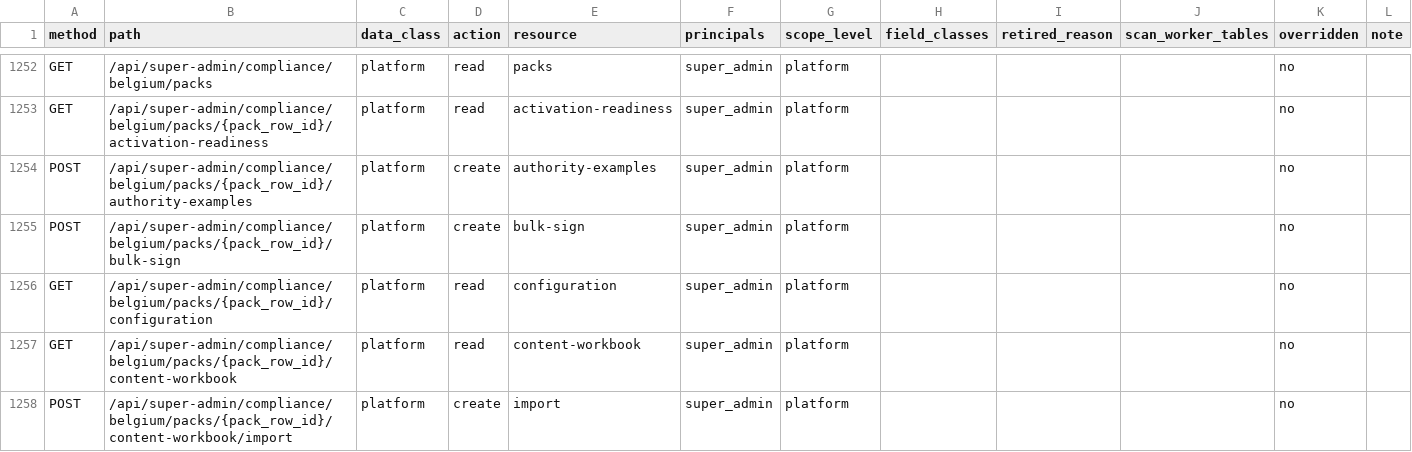
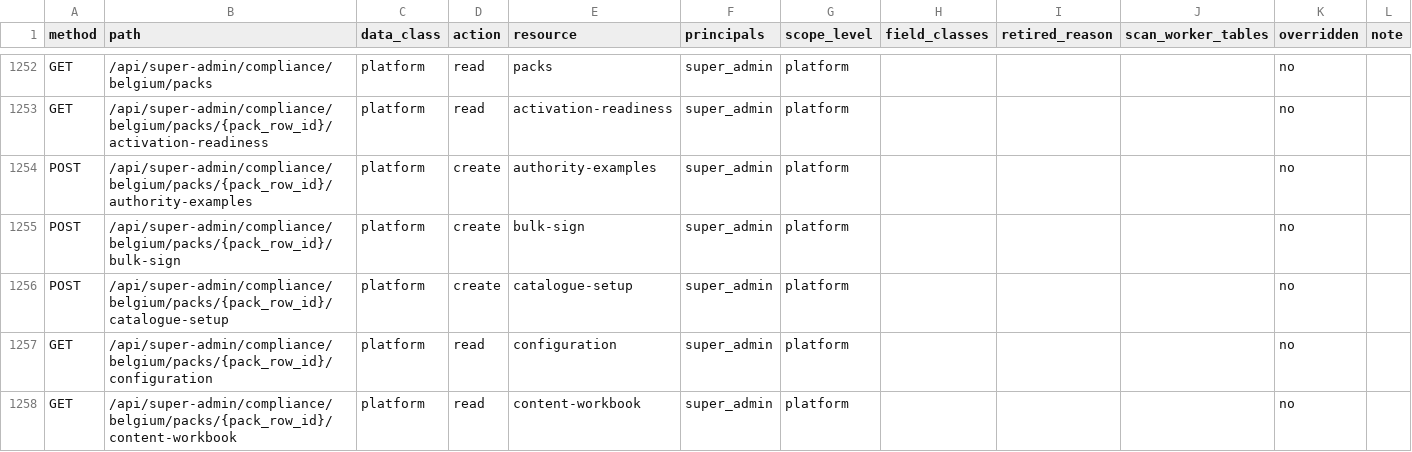
Before and after one commit to ZoikoGroup/zoiko-payroll-platform, a CSV file: docs/privacy/route_policy_inventory.csv, drawn as a sheet; only a part is shown, gaps mark what is left out; the shorter side is filled out with more unchanged rows; the diff names each change by its address in the sheet, - before the commit and + after, or states it on an @@ line.

```diff
--- a/docs/privacy/route_policy_inventory.csv
+++ b/docs/privacy/route_policy_inventory.csv
+row 1256: POST | /api/super-admin/compliance/belgium/packs/{pack_row_id}/catalogue-setup | platform | create | catalogue-setup | super_admin | platform |  |  |  | no
```
Also changed, not shown: 10 other files.
